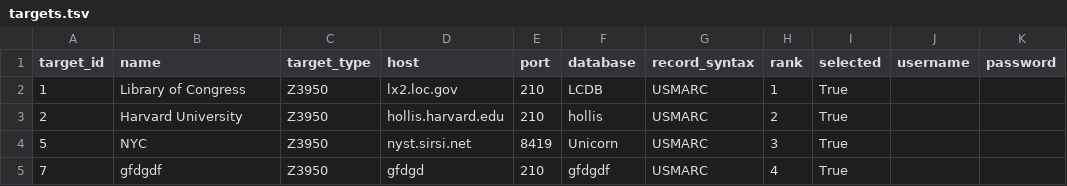
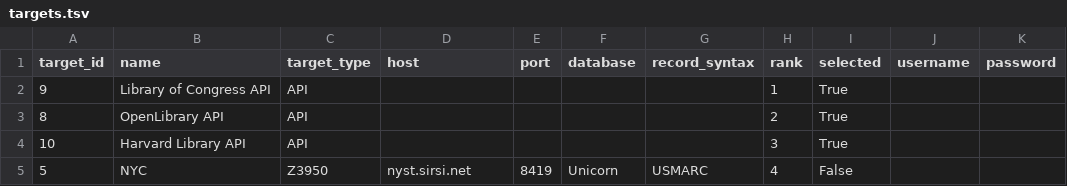
Before and after one commit to HashemBader/LCCN-Harvester-Project, a TSV file: data/targets.tsv, drawn as a sheet.

```diff
--- a/data/targets.tsv
+++ b/data/targets.tsv
@@ -1,5 +1,5 @@
 target_id	name	target_type	host	port	database	record_syntax	rank	selected	username	password
-1	Library of Congress	Z3950	lx2.loc.gov	210	LCDB	USMARC	1	True		
-2	Harvard University	Z3950	hollis.harvard.edu	210	hollis	USMARC	2	True		
-5	NYC	Z3950	nyst.sirsi.net	8419	Unicorn	USMARC	3	True		
-7	gfdgdf	Z3950	gfdgd	210	gfdgdf	USMARC	4	True		
+9	Library of Congress API	API					1	True		
+8	OpenLibrary API	API					2	True		
+10	Harvard Library API	API					3	True		
+5	NYC	Z3950	nyst.sirsi.net	8419	Unicorn	USMARC	4	False		
```
Also changed, not shown: 12 other files.
